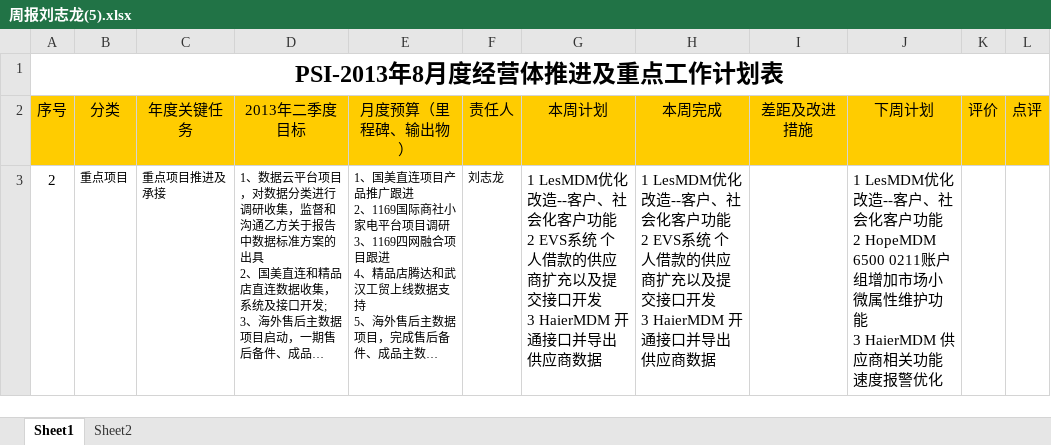
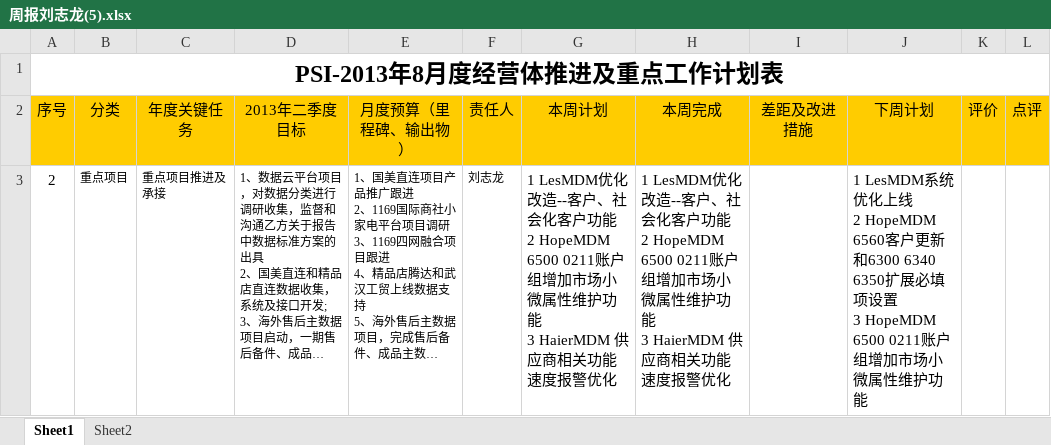
Before and after one commit to Longandai/WorkRecode, an Excel workbook: 周报/周报刘志龙(5).xlsx, sheet Sheet1, drawn as a sheet; long unchanged cells end in …; values as stored, in another font and other column widths than the file's, no borders; ↵ is a line break in a cell; the diff names each change by its address in the sheet, - before the commit and + after, or states it on an @@ line.

```diff
--- a/周报/周报刘志龙(5).xlsx (sheet Sheet1)
+++ b/周报/周报刘志龙(5).xlsx (sheet Sheet1)
-G3 (本周计划): …功能 ↵ 2 EVS系统 个人借款的供应商扩充以及提交接口开发 ↵ 3 HaierMDM 开通接口并导出供应商数据
+G3 (本周计划): …功能 ↵ 2 HopeMDM 6500 0211账户组增加市场小微属性维护功能 ↵ 3 HaierMDM 供应商相关功能速度报警优化
-H3 (本周完成): …功能 ↵ 2 EVS系统 个人借款的供应商扩充以及提交接口开发 ↵ 3 HaierMDM 开通接口并导出供应商数据
+H3 (本周完成): …功能 ↵ 2 HopeMDM 6500 0211账户组增加市场小微属性维护功能 ↵ 3 HaierMDM 供应商相关功能速度报警优化
-J3 (下周计划): 1 LesMDM优化改造--客户、社会化客户功能 ↵ 2 HopeMDM 6500 0211账户组增加市场小微属性维护功能 ↵ 3 HaierMDM 供应商相关功能速度报警优化
+J3 (下周计划): 1 LesMDM系统优化上线 ↵ 2 HopeMDM 6560客户更新和6300 6340 6350扩展必填项设置 ↵ 3 HopeMDM 6500 0211账户组增加市场小微属性维护功能
```
Also changed, not shown: 18 other files.
